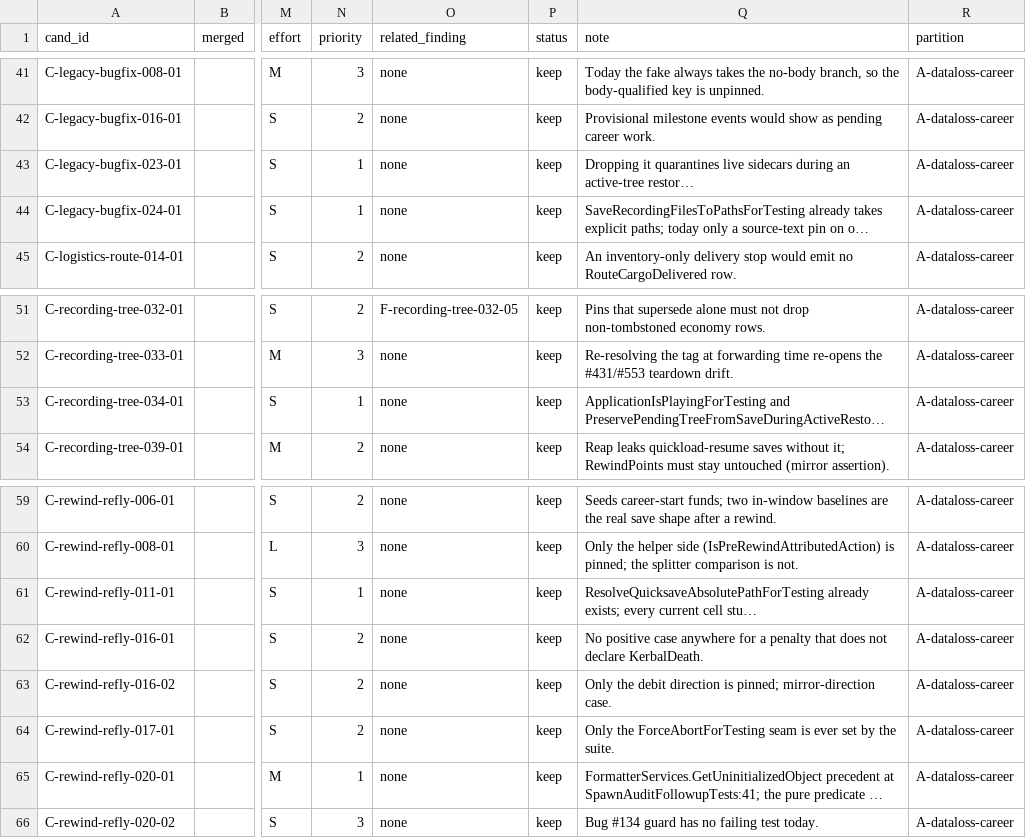
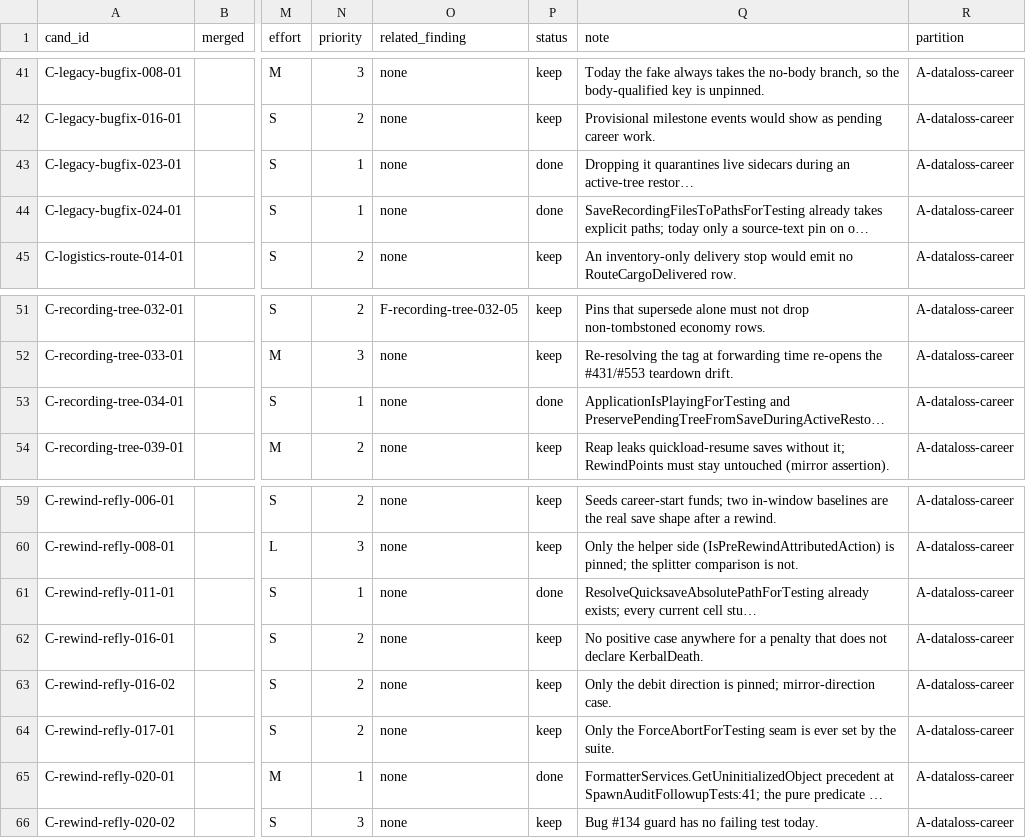
Before and after one commit to vl3c/Parsek, a CSV file: docs/dev/research/test-quality-audit-2026-09-14/coverage-opportunities.csv, drawn as a sheet; only a part is shown, gaps mark what is left out; long unchanged cells end in …; the diff names each change by its address in the sheet, - before the commit and + after, or states it on an @@ line.

```diff
--- a/docs/dev/research/test-quality-audit-2026-09-14/coverage-opportunities.csv
+++ b/docs/dev/research/test-quality-audit-2026-09-14/coverage-opportunities.csv
-P43:P44 (status): keep
+P43:P44 (status): done
-P53 (status): keep
+P53 (status): done
-P61 (status): keep
+P61 (status): done
-P65 (status): keep
+P65 (status): done
```
Also changed, not shown: docs/dev/research/test-quality-audit-2026-09-14/mutations/mutations.csv, 12 other files.
